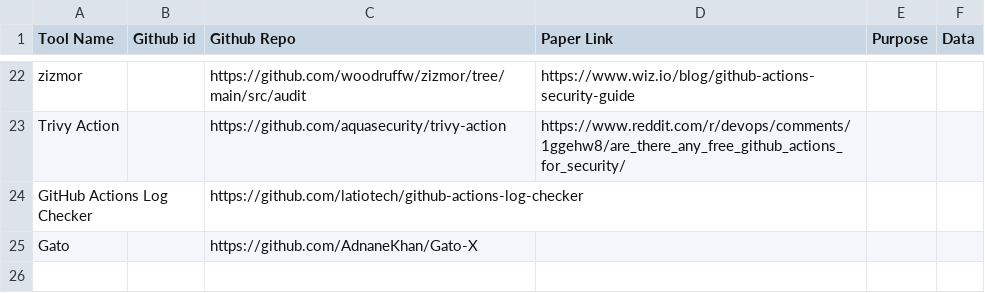
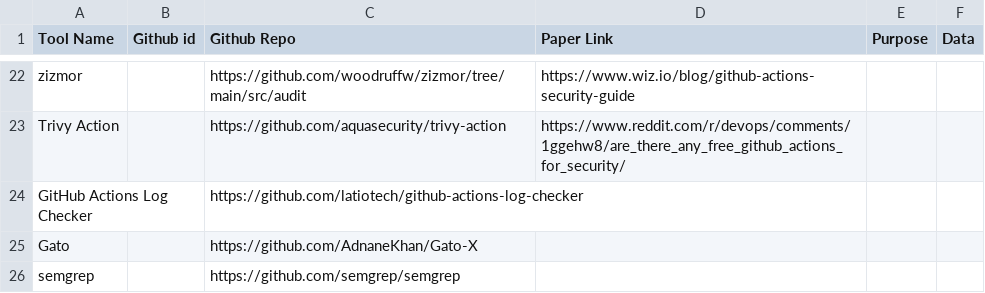
Before and after one commit to sparkrew/github-actions-security, a CSV file: tools.csv, drawn as a sheet; only a part is shown, gaps mark what is left out.

Commit message:
Update tools.csv

```diff
--- a/tools.csv
+++ b/tools.csv
@@ -25 +25,2 @@ GitHub Actions Log Checker,,https://github.com/latiotech/github-actions-log-chec
 Gato,,https://github.com/AdnaneKhan/Gato-X,,,
+semgrep,,https://github.com/semgrep/semgrep,,,
```
